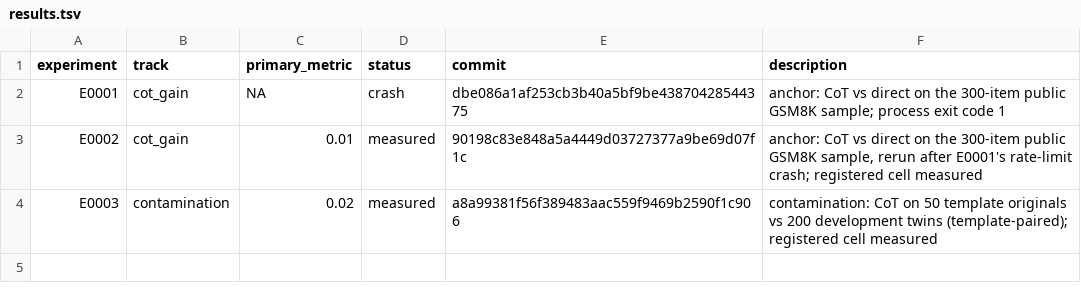
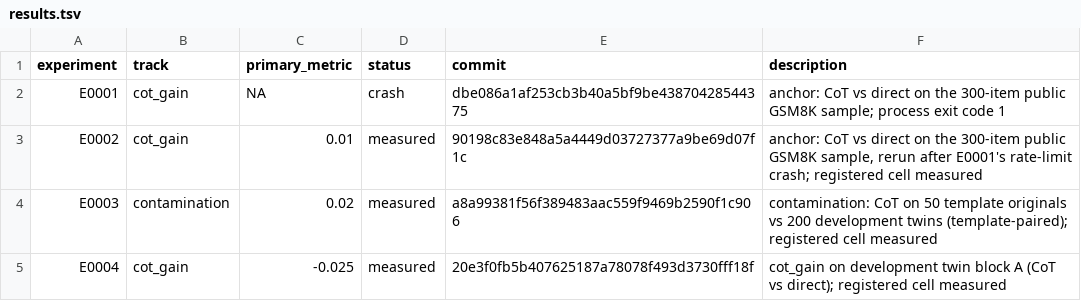
Before and after one commit to Xiang-Shan/klein-auto-research, a TSV file: studies/20-llm-cot-contamination/results.tsv, drawn as a sheet.

```diff
--- a/studies/20-llm-cot-contamination/results.tsv
+++ b/studies/20-llm-cot-contamination/results.tsv
@@ -4 +4,2 @@ E0002	cot_gain	0.01	measured	90198c83e848a5a4449d03727377a9be69d07f1c	anchor: Co
 E0003	contamination	0.02	measured	a8a99381f56f389483aac559f9469b2590f1c906	contamination: CoT on 50 template originals vs 200 development twins (template-paired); registered cell measured
+E0004	cot_gain	-0.025	measured	20e3f0fb5b407625187a78078f493d3730fff18f	cot_gain on development twin block A (CoT vs direct); registered cell measured
```
Also changed, not shown: studies/20-llm-cot-contamination/aux_metrics.tsv, 7 other files.
